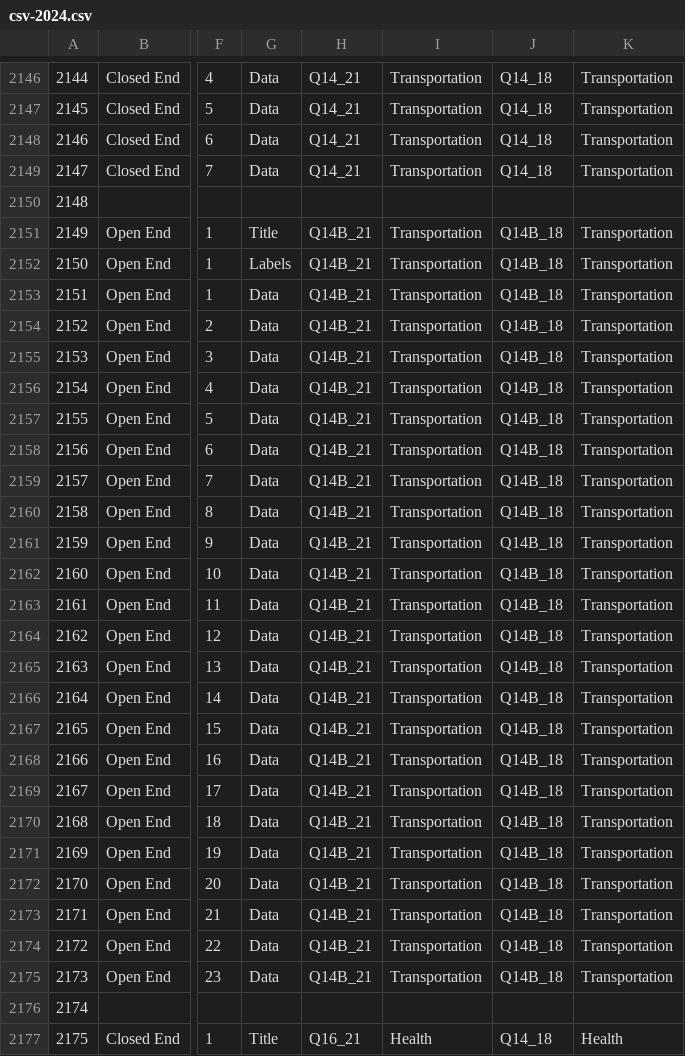
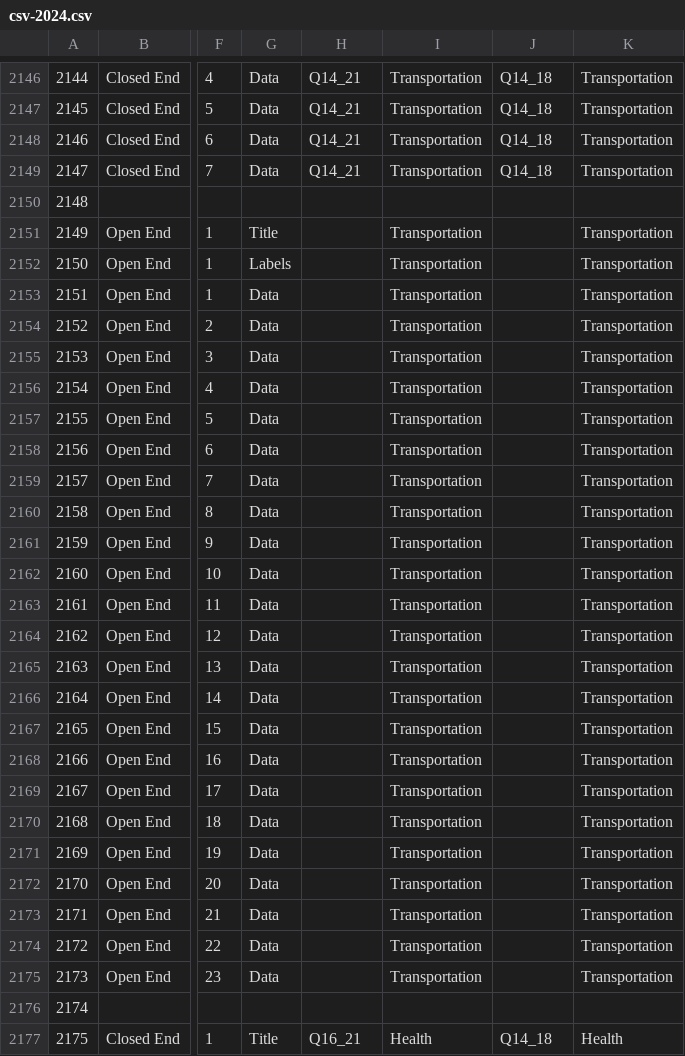
Before and after one commit to wilder-research/emp-databook, a CSV file: src/bin/csv-2024.csv, drawn as a sheet; only a part is shown, gaps mark what is left out; the diff covers the shown part only; the diff names each change by its address in the sheet, - before the commit and + after, or states it on an @@ line.

```diff
--- a/src/bin/csv-2024.csv
+++ b/src/bin/csv-2024.csv
-H2151:H2175: Q14B_21
+H2151:H2175: (empty)
-J2151:J2175: Q14B_18
+J2151:J2175: (empty)
```
Also changed, not shown: 46 edited cells elsewhere in this file, src/bin/csv-2018.csv, src/bin/csv-2021.csv, 4 other files.
